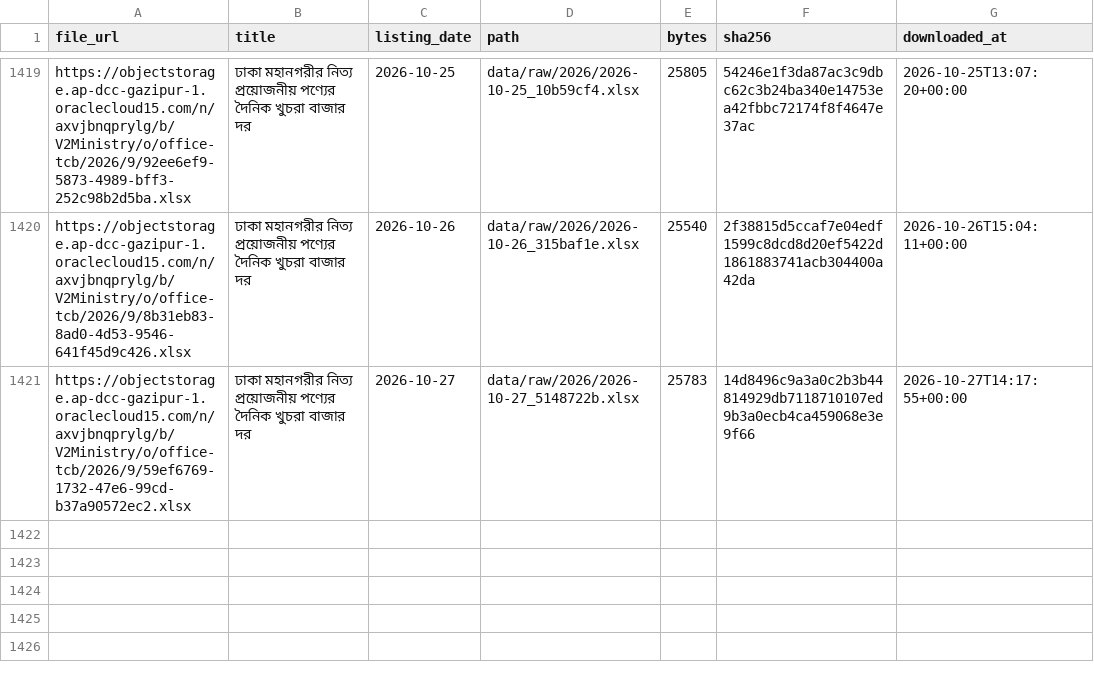
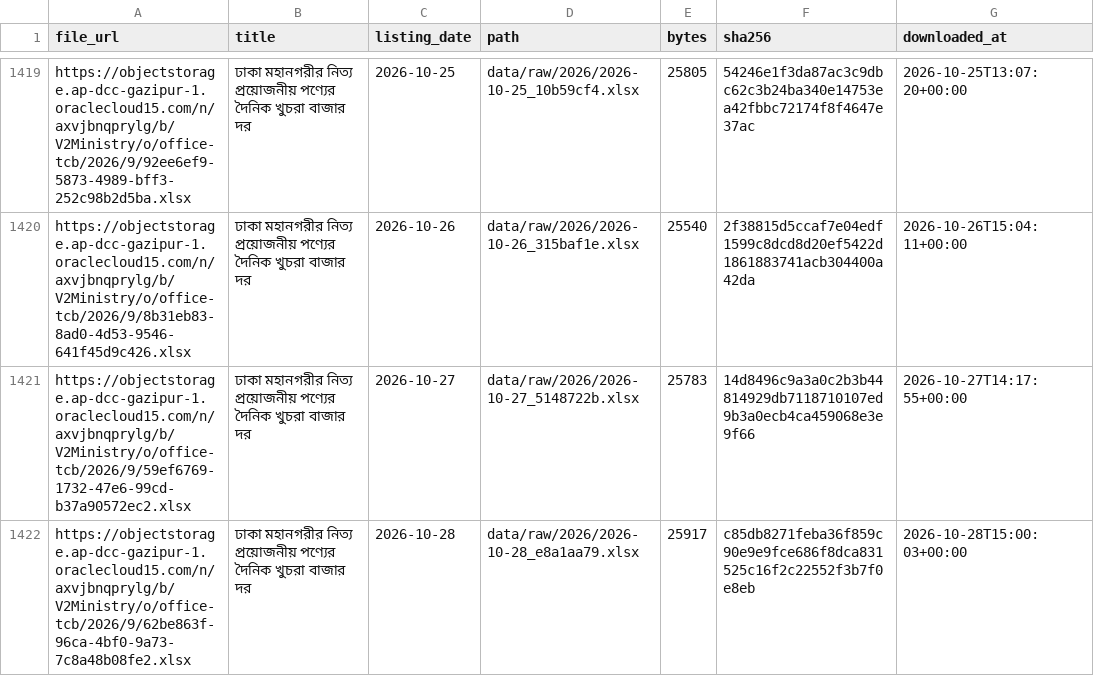
Before and after one commit to Sakib9797/Bazar-Pulse, a CSV file: data/raw/manifest.csv, drawn as a sheet; only a part is shown, gaps mark what is left out.

Commit message:
Daily update: TCB data and forecasts 2026-10-28

```diff
--- a/data/raw/manifest.csv
+++ b/data/raw/manifest.csv
@@ -1421 +1421,2 @@ https://objectstorage.ap-dcc-gazipur-1.oraclecloud15.com/n/axvjbnqprylg/b/V2Mini
 https://objectstorage.ap-dcc-gazipur-1.oraclecloud15.com/n/axvjbnqprylg/b/V2Ministry/o/office-tcb/2026/9/59ef6769-1732-47e6-99cd-b37a90572ec2.xlsx,ঢাকা মহানগরীর নিত্য প্রয়োজনীয় পণ্যের দৈনিক খুচরা বাজার দর,2026-10-27,data/raw/2026/2026-10-27_5148722b.xlsx,25783,14d8496c9a3a0c2b3b44814929db7118710107ed9b3a0ecb4ca459068e3e9f66,2026-10-27T14:17:55+00:00
+https://objectstorage.ap-dcc-gazipur-1.oraclecloud15.com/n/axvjbnqprylg/b/V2Ministry/o/office-tcb/2026/9/62be863f-96ca-4bf0-9a73-7c8a48b08fe2.xlsx,ঢাকা মহানগরীর নিত্য প্রয়োজনীয় পণ্যের দৈনিক খুচরা বাজার দর,2026-10-28,data/raw/2026/2026-10-28_e8a1aa79.xlsx,25917,c85db8271feba36f859c90e9e9fce686f8dca831525c16f2c22552f3b7f0e8eb,2026-10-28T15:00:03+00:00
```
Also changed, not shown: data/clean/parse_report.csv, 9 other files.
